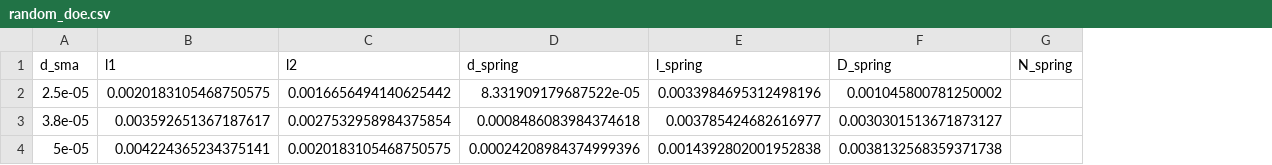
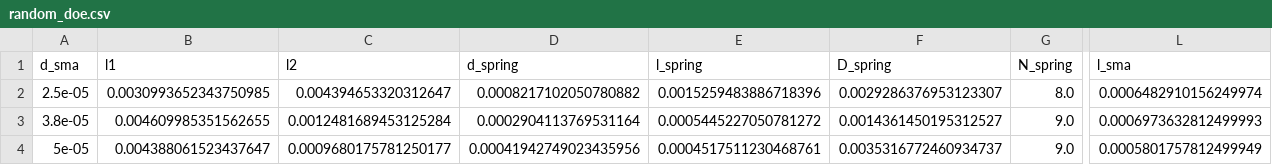
Before and after one commit to WaelKarkoub/MEEN683-Project, a CSV file: random_doe.csv, drawn as a sheet; only a part is shown, gaps mark what is left out; the diff covers the shown part only; the diff names each change by its address in the sheet, - before the commit and + after, or states it on an @@ line.

```diff
--- a/random_doe.csv
+++ b/random_doe.csv
+column L (l_sma), rows 2-4: 0.0006482910156249974 | 0.0006973632812499993 | 0.0005801757812499949
-B2 (l1): 0.0020183105468750575
+B2 (l1): 0.0030993652343750985
-C2 (l2): 0.0016656494140625442
+C2 (l2): 0.004394653320312647
-D2 (d_spring): 8.331909179687522e-05
+D2 (d_spring): 0.0008217102050780882
-E2 (l_spring): 0.0033984695312498196
+E2 (l_spring): 0.0015259483886718396
-F2 (D_spring): 0.001045800781250002
+F2 (D_spring): 0.0029286376953123307
-G2 (N_spring): (empty)
+G2 (N_spring): 8.0
-B3 (l1): 0.003592651367187617
+B3 (l1): 0.004609985351562655
-C3 (l2): 0.0027532958984375854
+C3 (l2): 0.0012481689453125284
-D3 (d_spring): 0.0008486083984374618
+D3 (d_spring): 0.0002904113769531164
-E3 (l_spring): 0.003785424682616977
+E3 (l_spring): 0.0005445227050781272
-F3 (D_spring): 0.0030301513671873127
+F3 (D_spring): 0.0014361450195312527
-G3:G4 (N_spring): (empty)
+G3:G4 (N_spring): 9.0
-B4 (l1): 0.004224365234375141
+B4 (l1): 0.004388061523437647
-C4 (l2): 0.0020183105468750575
+C4 (l2): 0.0009680175781250177
-D4 (d_spring): 0.00024208984374999396
+D4 (d_spring): 0.00041942749023435956
-E4 (l_spring): 0.0014392802001952838
+E4 (l_spring): 0.0004517511230468761
-F4 (D_spring): 0.0038132568359371738
+F4 (D_spring): 0.0035316772460934737
```
Also changed, not shown: 102 edited cells elsewhere in this file, 4 other files.
